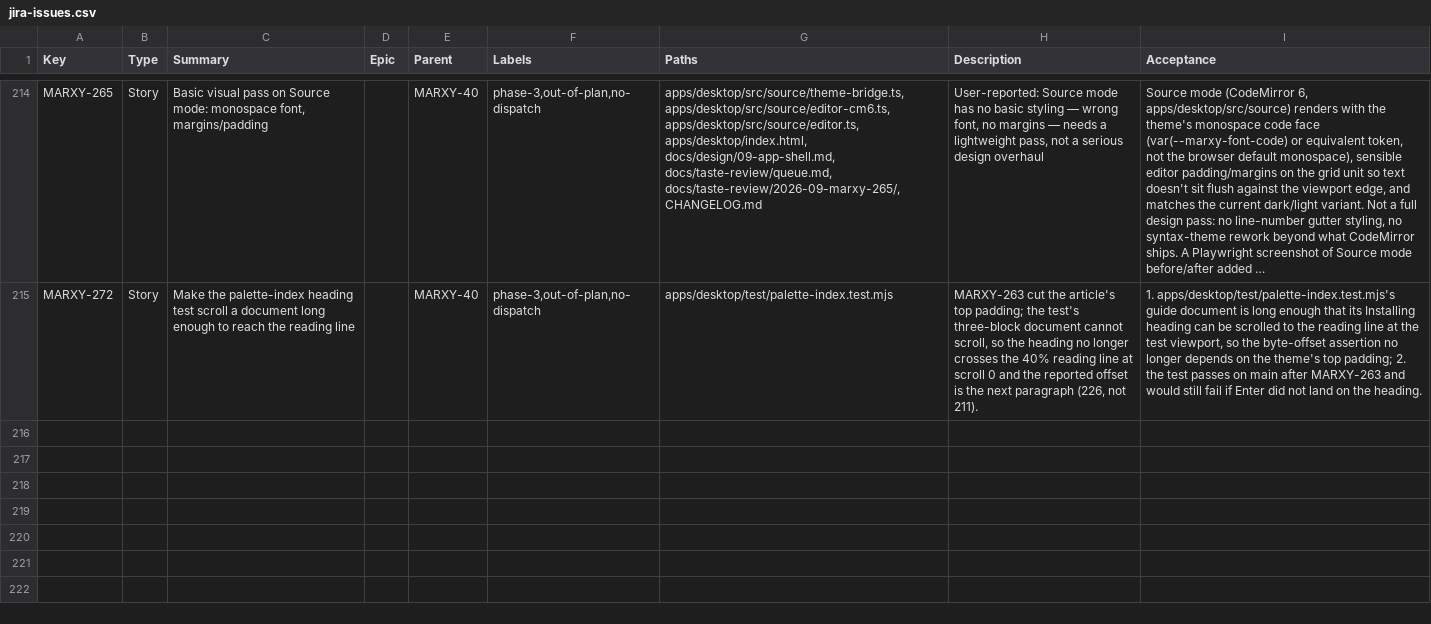
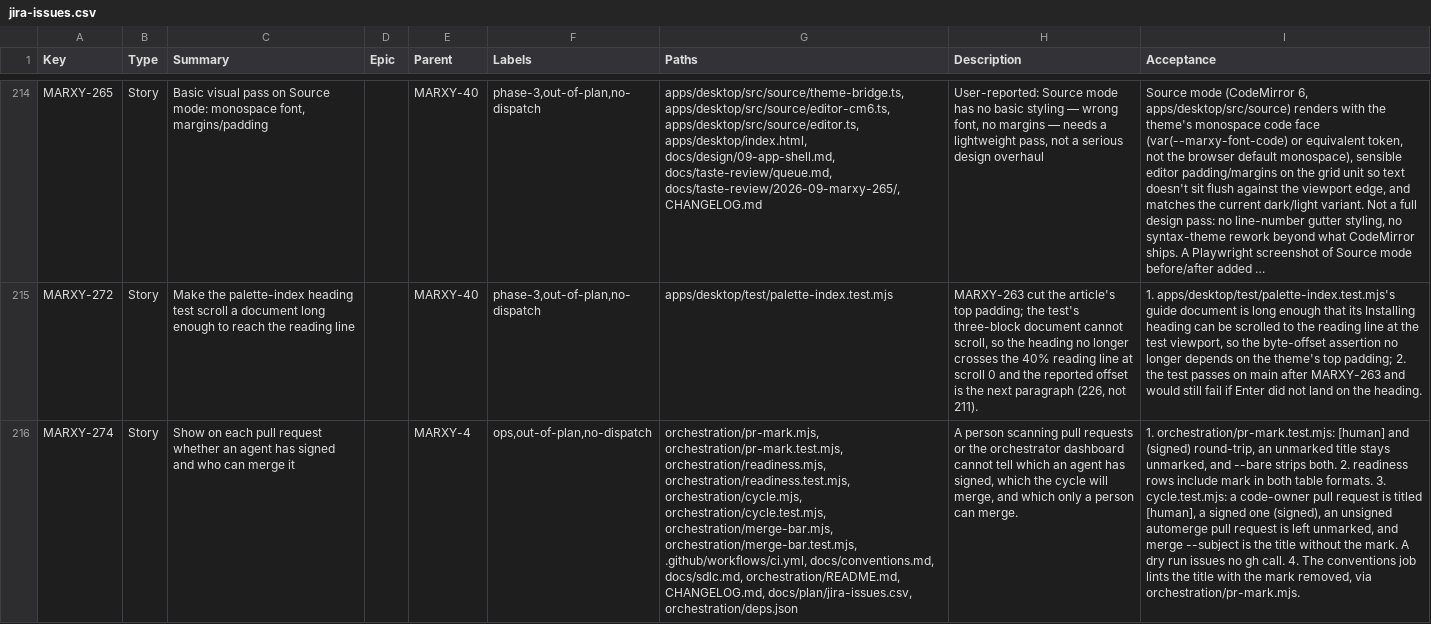
Before and after one commit to inkstrata/marxy, a CSV file: docs/plan/jira-issues.csv, drawn as a sheet; only a part is shown, gaps mark what is left out; long unchanged cells end in …; the diff names each change by its address in the sheet, - before the commit and + after, or states it on an @@ line.

Commit message:
chore(orchestration): mark pull requests a person must merge (MARXY-274)
An open title gains [human] when only a person can merge it and (signed) when an agent has signed. No prefix means the cycle will merge it, and the squash subject omits both.

```diff
--- a/docs/plan/jira-issues.csv
+++ b/docs/plan/jira-issues.csv
+row 216: MARXY-274 | Story | Show on each pull request whether an agent has signed and who can merge it |  | MARXY-4 | ops,out-of-plan,no-dispatch | orchestration/pr-mark.mjs, orchestration/pr-mark.test.mjs, orchestration/readiness.mjs, orchestration/readiness.test.mjs, orchestration/cycle.mjs, orchestration/cycle.test.mjs, orchestration/merge-bar.mjs, orchestration/merge-bar.test.mjs, .github/workflows/ci.yml, docs/conventions.md, docs/sdlc.md, orchestration/README.md, CHANGELOG.md, docs/plan/jira-issues.csv, orchestration/deps.json | A person scanning pull requests or the orchestrator dashboard cannot tell which an agent has signed, which the cycle will merge, and which only a person can merge. | 1. orchestration/pr-mark.test.mjs: [human] and (signed) round-trip, an unmarked title stays unmarked, and --bare strips both. 2. readiness rows include mark in both table formats. 3. cycle.test.mjs: a code-owner pull request is titled [human], a signed one (signed), an unsigned automerge pull request is left unmarked, and merge --subject is the title without the mark. A dry run issues no gh call. 4. The conventions job lints the title with the mark removed, via orchestration/pr-mark.mjs.
```
Also changed, not shown: 13 other files.
